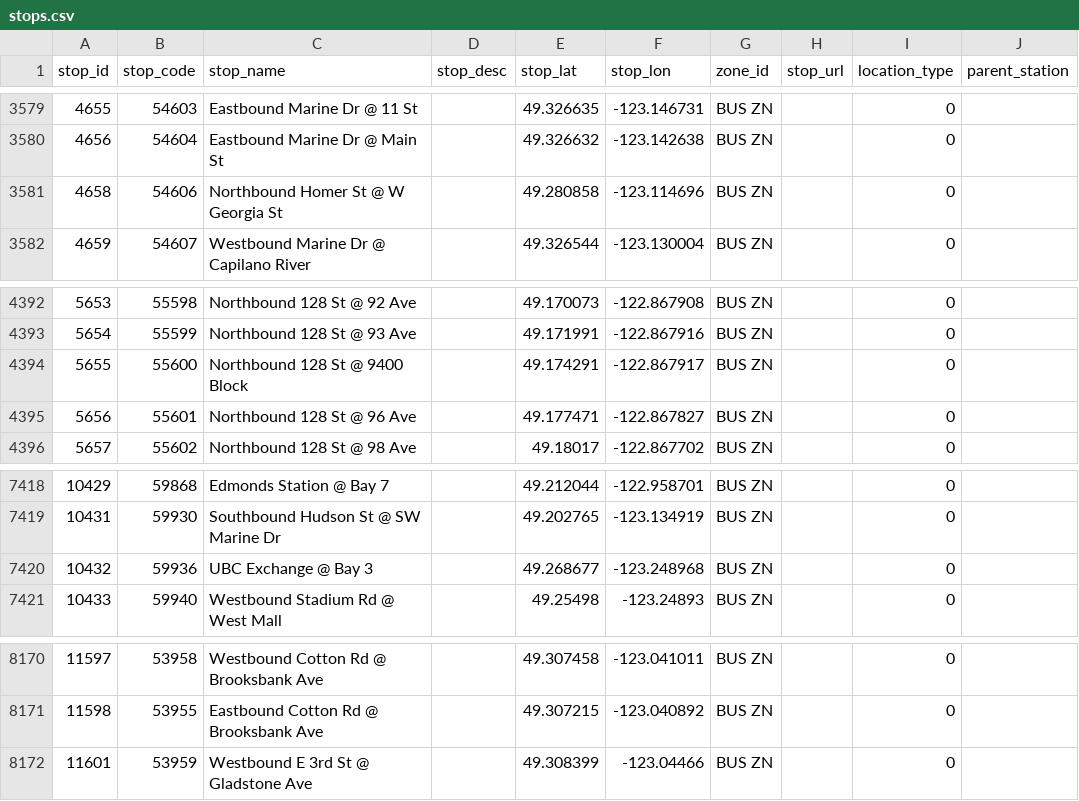
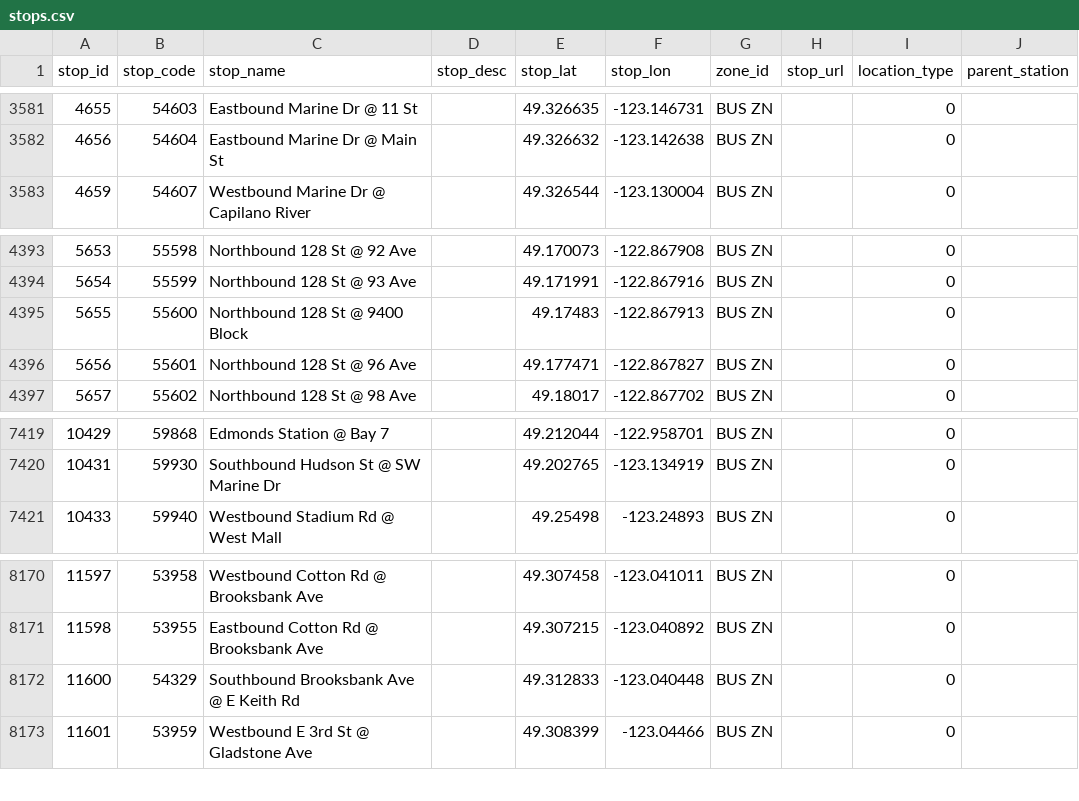
Before and after one commit to carsonyl/translink-derived-datasets, a CSV file: datasets/stops.csv, drawn as a sheet; only a part is shown, gaps mark what is left out; the diff covers the shown part only.

Commit message:
Stops 2019-04-12.

```diff
--- a/datasets/stops.csv
+++ b/datasets/stops.csv
@@ -3580,3 +3582,2 @@ stop_id,stop_code,stop_name,stop_desc,stop_lat,stop_lon,zone_id,stop_url,locatio
 4656,54604,Eastbound Marine Dr @ Main St,,49.326632,-123.142638,BUS ZN,,0,
-4658,54606,Northbound Homer St @ W Georgia St,,49.280858,-123.114696,BUS ZN,,0,
 4659,54607,Westbound Marine Dr @ Capilano River,,49.326544,-123.130004,BUS ZN,,0,
@@ -4393,3 +4394,3 @@ stop_id,stop_code,stop_name,stop_desc,stop_lat,stop_lon,zone_id,stop_url,locatio
 5654,55599,Northbound 128 St @ 93 Ave,,49.171991,-122.867916,BUS ZN,,0,
-5655,55600,Northbound 128 St @ 9400 Block,,49.174291,-122.867917,BUS ZN,,0,
+5655,55600,Northbound 128 St @ 9400 Block,,49.17483,-122.867913,BUS ZN,,0,
 5656,55601,Northbound 128 St @ 96 Ave,,49.177471,-122.867827,BUS ZN,,0,
@@ -7419,3 +7420,2 @@ stop_id,stop_code,stop_name,stop_desc,stop_lat,stop_lon,zone_id,stop_url,locatio
 10431,59930,Southbound Hudson St @ SW Marine Dr,,49.202765,-123.134919,BUS ZN,,0,
-10432,59936,UBC Exchange @ Bay 3,,49.268677,-123.248968,BUS ZN,,0,
 10433,59940,Westbound Stadium Rd @ West Mall,,49.25498,-123.24893,BUS ZN,,0,
@@ -8171,2 +8171,3 @@ stop_id,stop_code,stop_name,stop_desc,stop_lat,stop_lon,zone_id,stop_url,locatio
 11598,53955,Eastbound Cotton Rd @ Brooksbank Ave,,49.307215,-123.040892,BUS ZN,,0,
+11600,54329,Southbound Brooksbank Ave @ E Keith Rd,,49.312833,-123.040448,BUS ZN,,0,
 11601,53959,Westbound E 3rd St @ Gladstone Ave,,49.308399,-123.04466,BUS ZN,,0,
```
Also changed, not shown: 9 added rows, 7 removed rows and 1 edited cell elsewhere in this file, 1 other file.
